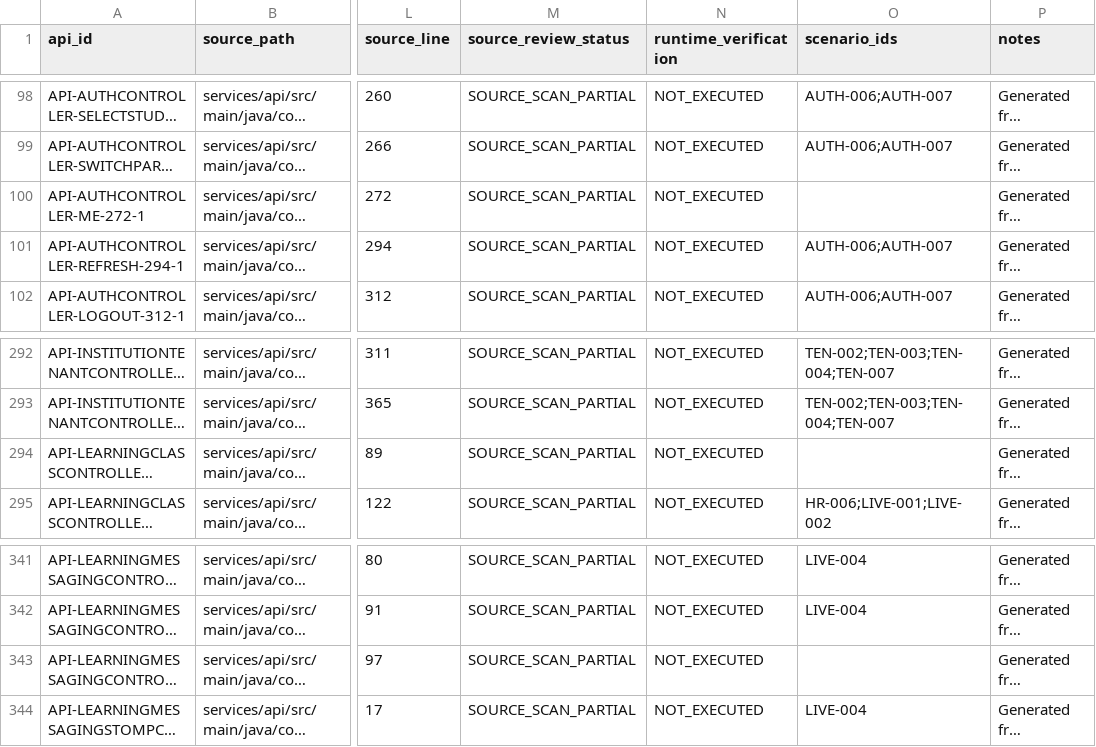
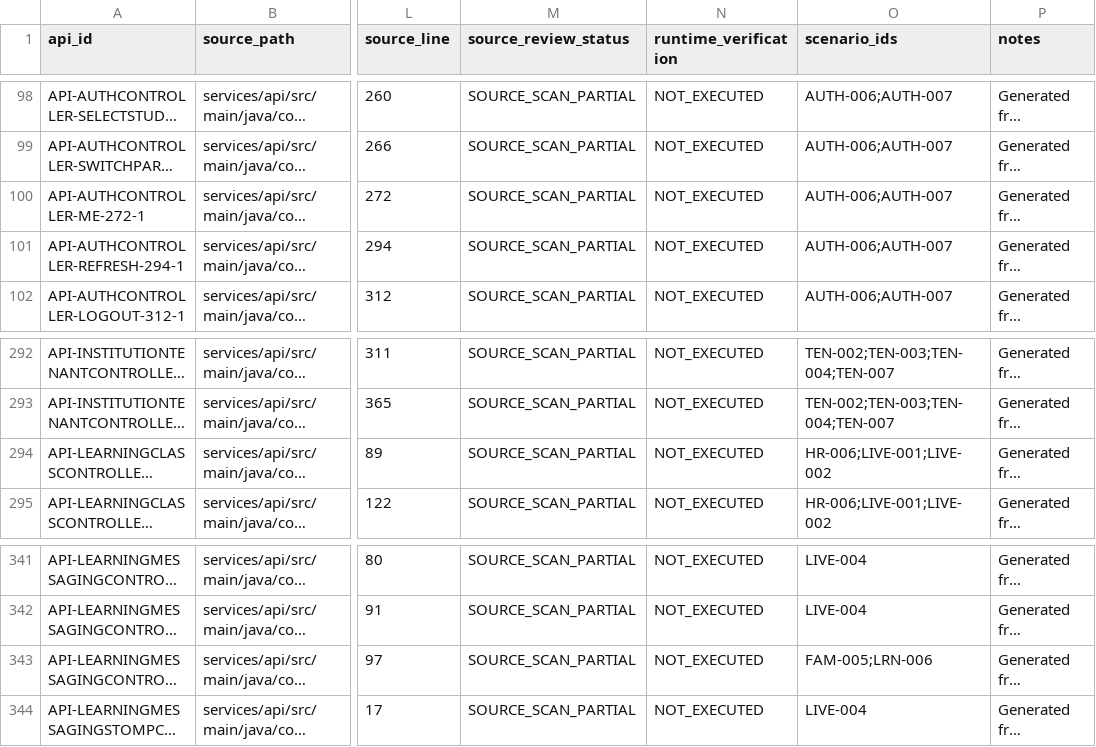
Before and after one commit to Manav326/QuantaEdge, a CSV file: docs/qa/phase-1-api-route-inventory.csv, drawn as a sheet; only a part is shown, gaps mark what is left out; long unchanged cells end in …; the diff covers the shown part only; the diff names each change by its address in the sheet, - before the commit and + after, or states it on an @@ line.

```diff
--- a/docs/qa/phase-1-api-route-inventory.csv
+++ b/docs/qa/phase-1-api-route-inventory.csv
-O100 (scenario_ids): (empty)
+O100 (scenario_ids): AUTH-006;AUTH-007
-O294 (scenario_ids): (empty)
+O294 (scenario_ids): HR-006;LIVE-001;LIVE-002
-O343 (scenario_ids): (empty)
+O343 (scenario_ids): FAM-005;LRN-006
```
Also changed, not shown: 15 edited cells elsewhere in this file.
